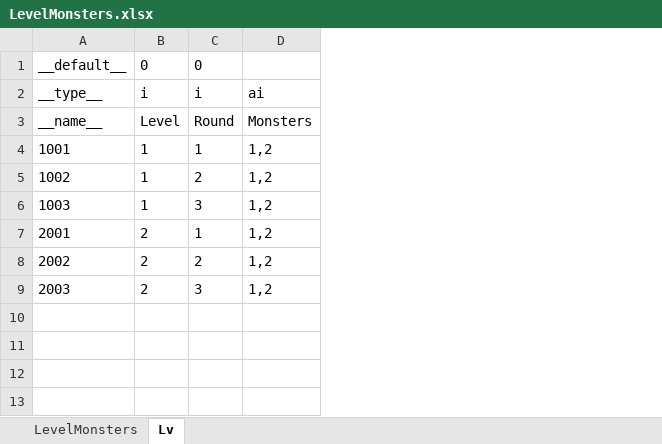
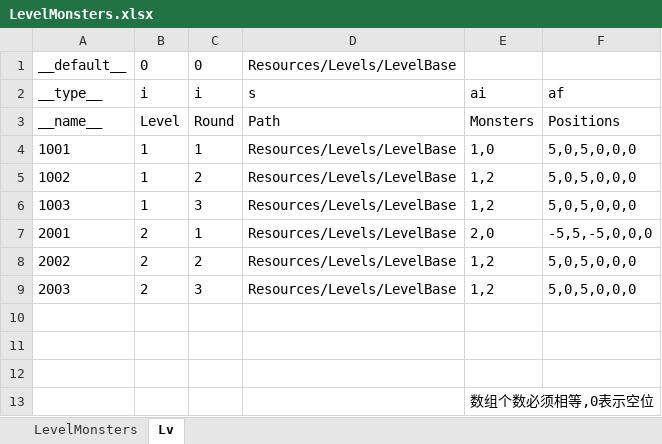
Before and after one commit to Aimoux/ExcelAndJSON, an Excel workbook: test1/LevelMonsters.xlsx, sheet Lv, drawn as a sheet; values as stored, in another font and other column widths than the file's, no borders; addresses are those after the commit; the diff names each change by its address in the sheet, - before the commit and + after, or states it on an @@ line.

```diff
--- a/test1/LevelMonsters.xlsx (sheet Lv)
+++ b/test1/LevelMonsters.xlsx (sheet Lv)
+column D, rows 1-9: Resources/Levels/LevelBase | s | Path | Resources/Levels/LevelBase | Resources/Levels/LevelBase | Resources/Levels/LevelBase | Resources/Levels/LevelBase | Resources/Levels/LevelBase | Resources/Levels/LevelBase
+column F, rows 2-9: af | Positions | 5,0,5,0,0,0 | 5,0,5,0,0,0 | 5,0,5,0,0,0 | -5,5,-5,0,0,0 | 5,0,5,0,0,0 | 5,0,5,0,0,0
-E4: 1,2
+E4: 1,0
-E7: 1,2
+E7: 2,0
+row 10: (empty)
+row 11: (empty)
+row 12: (empty)
+row 13:  |  |  |  | 数组个数必须相等,0表示空位
```
Also changed, not shown: sheet LevelMonsters, test1/GlobalConfig.xlsx, test1/Monsters.xlsx, 14 other files.
